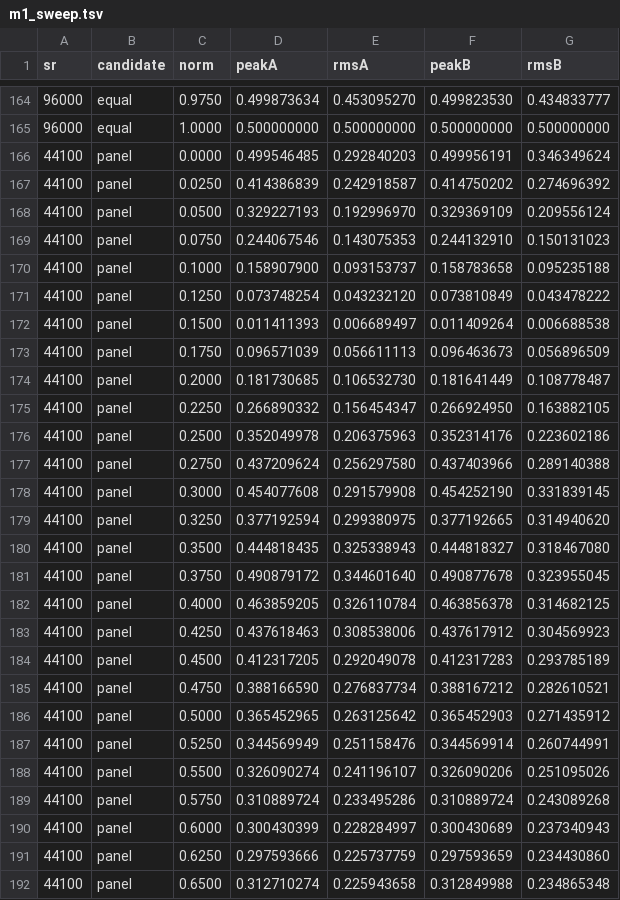
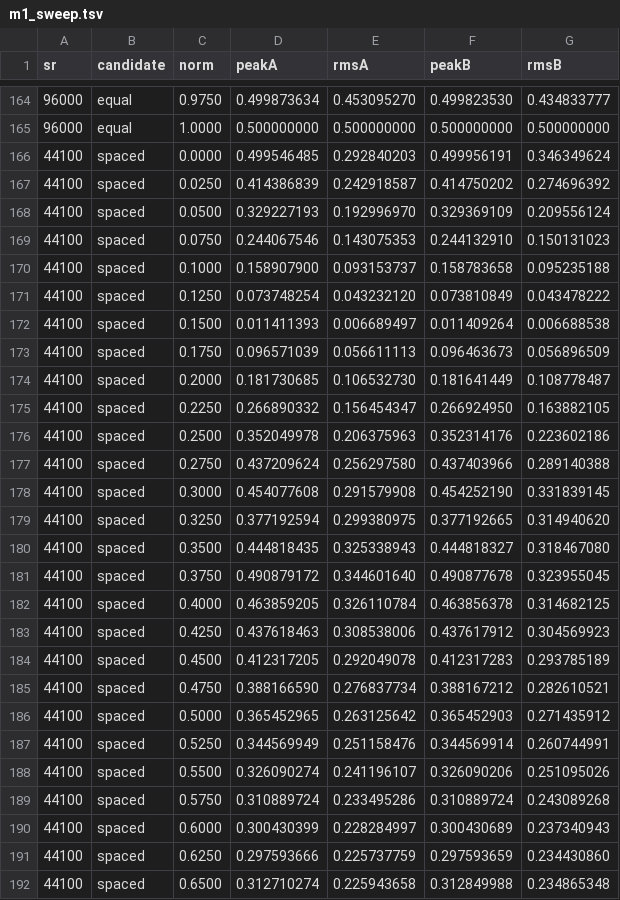
Before and after one commit to deadjoe/lunar24, a TSV file: report/gh19s0-morph-map/m1_sweep.tsv, drawn as a sheet; only a part is shown, gaps mark what is left out; the diff covers the shown part only.

```diff
--- a/report/gh19s0-morph-map/m1_sweep.tsv
+++ b/report/gh19s0-morph-map/m1_sweep.tsv
@@ -165,28 +165,28 @@ sr	candidate	norm	peakA	rmsA	peakB	rmsB
 96000	equal	1.0000	0.500000000	0.500000000	0.500000000	0.500000000
-44100	panel	0.0000	0.499546485	0.292840203	0.499956191	0.346349624
-44100	panel	0.0250	0.414386839	0.242918587	0.414750202	0.274696392
-44100	panel	0.0500	0.329227193	0.192996970	0.329369109	0.209556124
-44100	panel	0.0750	0.244067546	0.143075353	0.244132910	0.150131023
-44100	panel	0.1000	0.158907900	0.093153737	0.158783658	0.095235188
-44100	panel	0.1250	0.073748254	0.043232120	0.073810849	0.043478222
-44100	panel	0.1500	0.011411393	0.006689497	0.011409264	0.006688538
-44100	panel	0.1750	0.096571039	0.056611113	0.096463673	0.056896509
-44100	panel	0.2000	0.181730685	0.106532730	0.181641449	0.108778487
-44100	panel	0.2250	0.266890332	0.156454347	0.266924950	0.163882105
-44100	panel	0.2500	0.352049978	0.206375963	0.352314176	0.223602186
-44100	panel	0.2750	0.437209624	0.256297580	0.437403966	0.289140388
-44100	panel	0.3000	0.454077608	0.291579908	0.454252190	0.331839145
-44100	panel	0.3250	0.377192594	0.299380975	0.377192665	0.314940620
-44100	panel	0.3500	0.444818435	0.325338943	0.444818327	0.318467080
-44100	panel	0.3750	0.490879172	0.344601640	0.490877678	0.323955045
-44100	panel	0.4000	0.463859205	0.326110784	0.463856378	0.314682125
-44100	panel	0.4250	0.437618463	0.308538006	0.437617912	0.304569923
-44100	panel	0.4500	0.412317205	0.292049078	0.412317283	0.293785189
-44100	panel	0.4750	0.388166590	0.276837734	0.388167212	0.282610521
-44100	panel	0.5000	0.365452965	0.263125642	0.365452903	0.271435912
-44100	panel	0.5250	0.344569949	0.251158476	0.344569914	0.260744991
-44100	panel	0.5500	0.326090274	0.241196107	0.326090206	0.251095026
-44100	panel	0.5750	0.310889724	0.233495286	0.310889724	0.243089268
-44100	panel	0.6000	0.300430399	0.228284997	0.300430689	0.237340943
-44100	panel	0.6250	0.297593666	0.225737759	0.297593659	0.234430860
-44100	panel	0.6500	0.312710274	0.225943658	0.312849988	0.234865348
+44100	spaced	0.0000	0.499546485	0.292840203	0.499956191	0.346349624
+44100	spaced	0.0250	0.414386839	0.242918587	0.414750202	0.274696392
+44100	spaced	0.0500	0.329227193	0.192996970	0.329369109	0.209556124
+44100	spaced	0.0750	0.244067546	0.143075353	0.244132910	0.150131023
+44100	spaced	0.1000	0.158907900	0.093153737	0.158783658	0.095235188
+44100	spaced	0.1250	0.073748254	0.043232120	0.073810849	0.043478222
+44100	spaced	0.1500	0.011411393	0.006689497	0.011409264	0.006688538
+44100	spaced	0.1750	0.096571039	0.056611113	0.096463673	0.056896509
+44100	spaced	0.2000	0.181730685	0.106532730	0.181641449	0.108778487
+44100	spaced	0.2250	0.266890332	0.156454347	0.266924950	0.163882105
+44100	spaced	0.2500	0.352049978	0.206375963	0.352314176	0.223602186
+44100	spaced	0.2750	0.437209624	0.256297580	0.437403966	0.289140388
+44100	spaced	0.3000	0.454077608	0.291579908	0.454252190	0.331839145
+44100	spaced	0.3250	0.377192594	0.299380975	0.377192665	0.314940620
+44100	spaced	0.3500	0.444818435	0.325338943	0.444818327	0.318467080
+44100	spaced	0.3750	0.490879172	0.344601640	0.490877678	0.323955045
+44100	spaced	0.4000	0.463859205	0.326110784	0.463856378	0.314682125
+44100	spaced	0.4250	0.437618463	0.308538006	0.437617912	0.304569923
+44100	spaced	0.4500	0.412317205	0.292049078	0.412317283	0.293785189
+44100	spaced	0.4750	0.388166590	0.276837734	0.388167212	0.282610521
+44100	spaced	0.5000	0.365452965	0.263125642	0.365452903	0.271435912
+44100	spaced	0.5250	0.344569949	0.251158476	0.344569914	0.260744991
+44100	spaced	0.5500	0.326090274	0.241196107	0.326090206	0.251095026
+44100	spaced	0.5750	0.310889724	0.233495286	0.310889724	0.243089268
+44100	spaced	0.6000	0.300430399	0.228284997	0.300430689	0.237340943
+44100	spaced	0.6250	0.297593666	0.225737759	0.297593659	0.234430860
+44100	spaced	0.6500	0.312710274	0.225943658	0.312849988	0.234865348
```
Also changed, not shown: 137 edited cells elsewhere in this file, report/gh19s0-morph-map/m2_bounds.tsv, report/gh19s0-morph-map/m7_silence.tsv, 8 other files.
